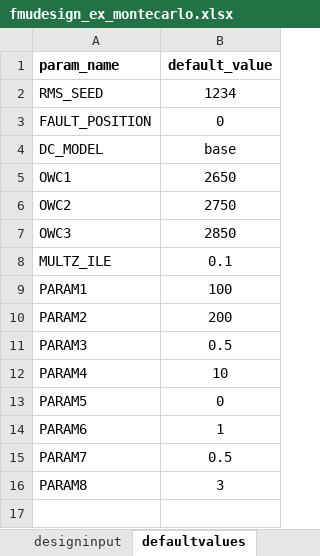
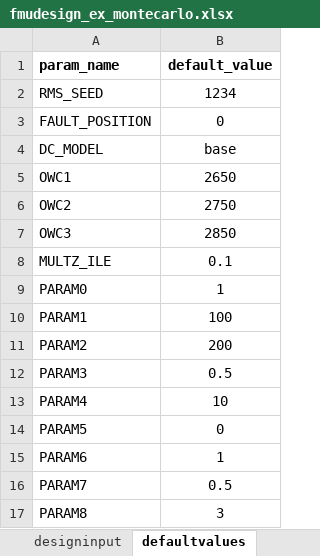
Before and after one commit to equinor/semeio, an Excel workbook: src/semeio/fmudesign/examples/fmudesign_ex_montecarlo.xlsx, sheet defaultvalues, drawn as a sheet; values as stored, in another font and other column widths than the file's, no borders; charts and pictures not drawn; the diff names each change by its address in the sheet, - before the commit and + after, or states it on an @@ line.

```diff
--- a/src/semeio/fmudesign/examples/fmudesign_ex_montecarlo.xlsx (sheet defaultvalues)
+++ b/src/semeio/fmudesign/examples/fmudesign_ex_montecarlo.xlsx (sheet defaultvalues)
+row 9: PARAM0 | 1
```
Also changed, not shown: sheet designinput, 2 other files.
